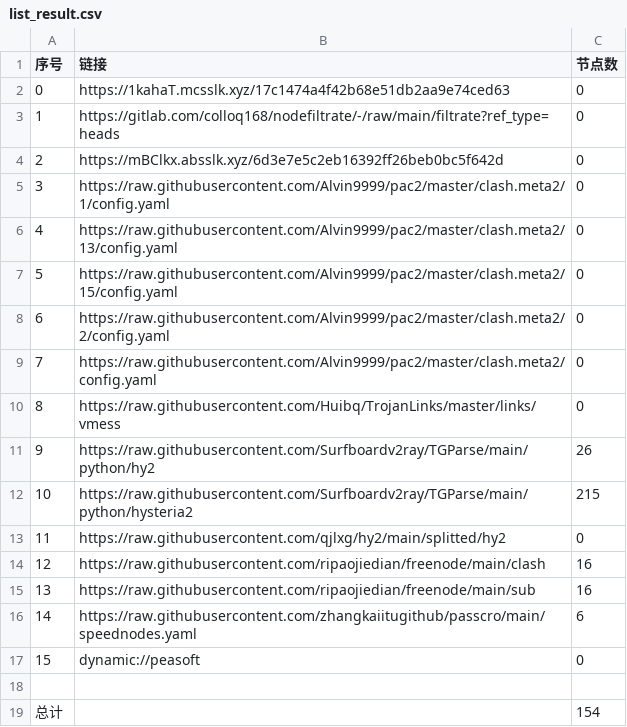
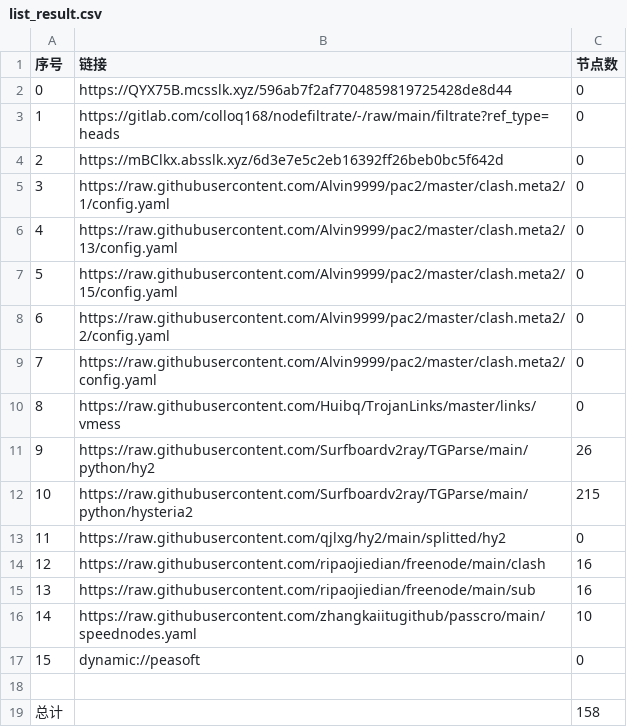
Before and after one commit to x-isd/AutoMergePublicNodes, a CSV file: list_result.csv, drawn as a sheet.

```diff
--- a/list_result.csv
+++ b/list_result.csv
@@ -1,3 +1,3 @@
 序号,链接,节点数
-0,https://1kahaT.mcsslk.xyz/17c1474a4f42b68e51db2aa9e74ced63,0
+0,https://QYX75B.mcsslk.xyz/596ab7f2af7704859819725428de8d44,0
 1,https://gitlab.com/colloq168/nodefiltrate/-/raw/main/filtrate?ref_type=heads,0
@@ -15,5 +15,5 @@
 13,https://raw.githubusercontent.com/ripaojiedian/freenode/main/sub,16
-14,https://raw.githubusercontent.com/zhangkaiitugithub/passcro/main/speednodes.yaml,6
+14,https://raw.githubusercontent.com/zhangkaiitugithub/passcro/main/speednodes.yaml,10
 15,dynamic://peasoft,0
 
-总计,,154
+总计,,158
```
Also changed, not shown: 16 other files.
